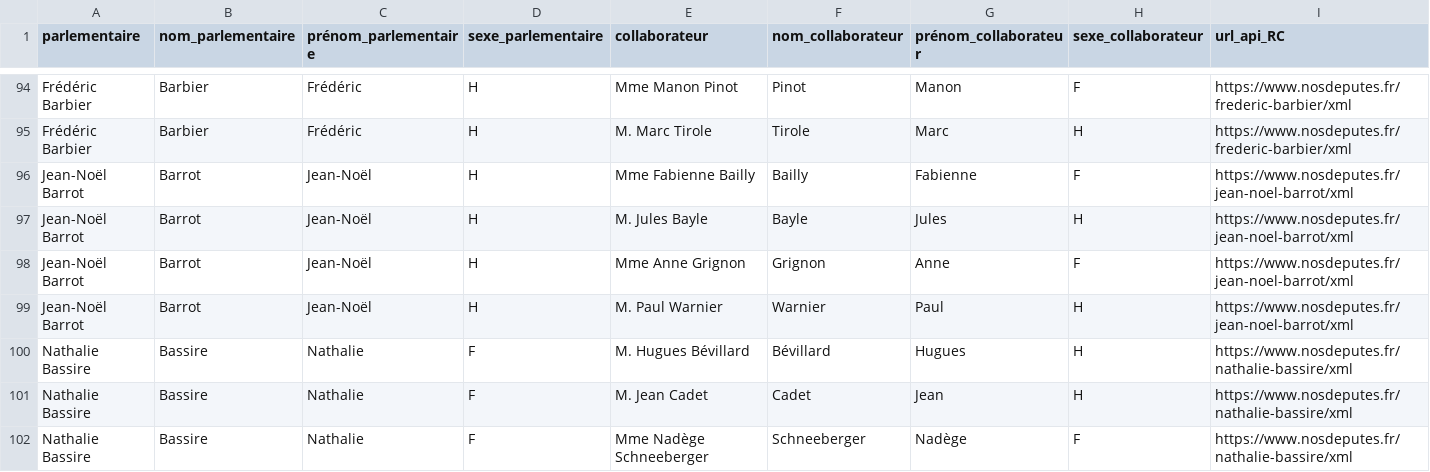
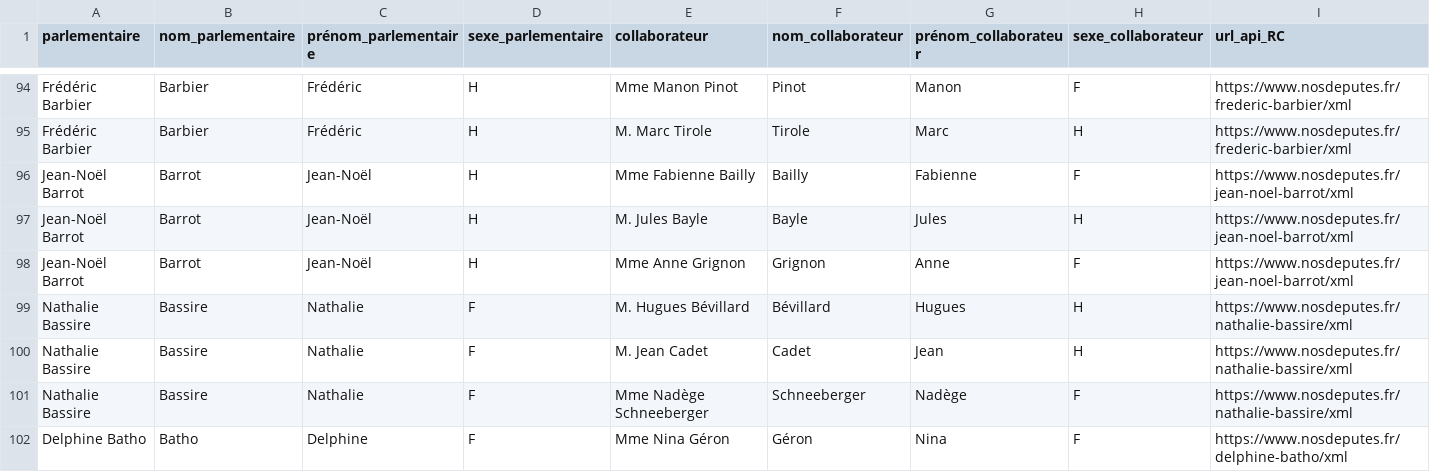
Before and after one commit to regardscitoyens/Collaborateurs-Parlement, a CSV file: data/liste_deputes_collaborateurs.csv, drawn as a sheet; only a part is shown, gaps mark what is left out; the shorter side is filled out with more unchanged rows; rows hold the shown columns only; the diff covers the shown part only; the diff names each change by its address in the sheet, - before the commit and + after, or states it on an @@ line.

Commit message:
autoupdate députés

```diff
--- a/data/liste_deputes_collaborateurs.csv
+++ b/data/liste_deputes_collaborateurs.csv
-row 99: Jean-Noël Barrot | Barrot | Jean-Noël | H | M. Paul Warnier | Warnier | Paul | H | https://www.nosdeputes.fr/jean-noel-barrot/xml
```
Also changed, not shown: 6 removed rows elsewhere in this file.
